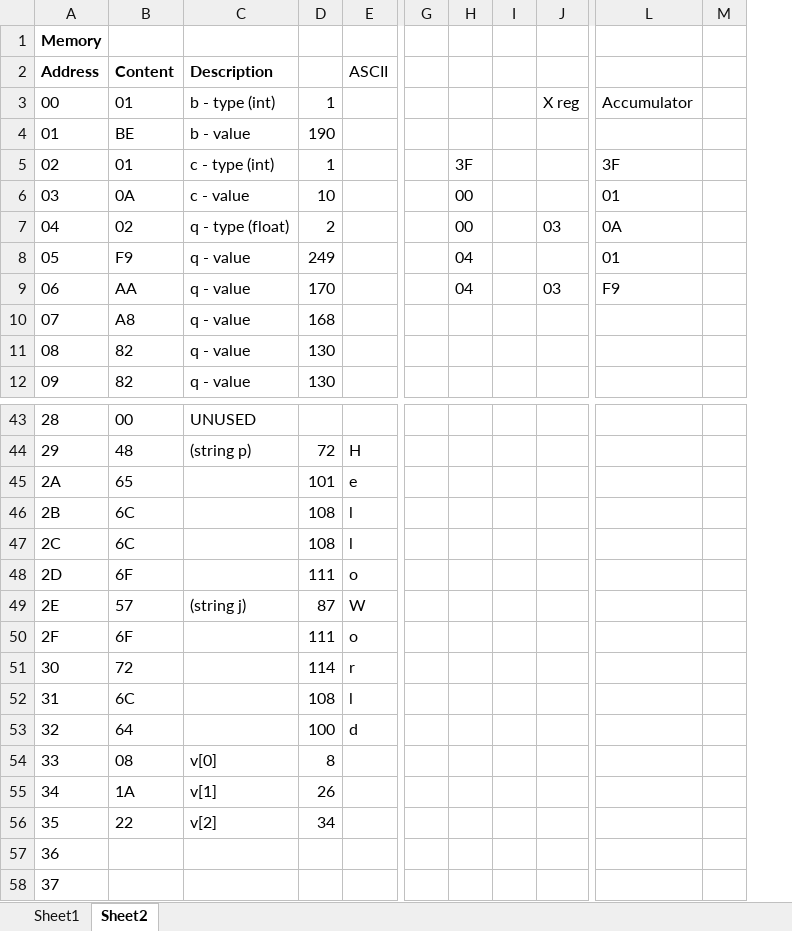
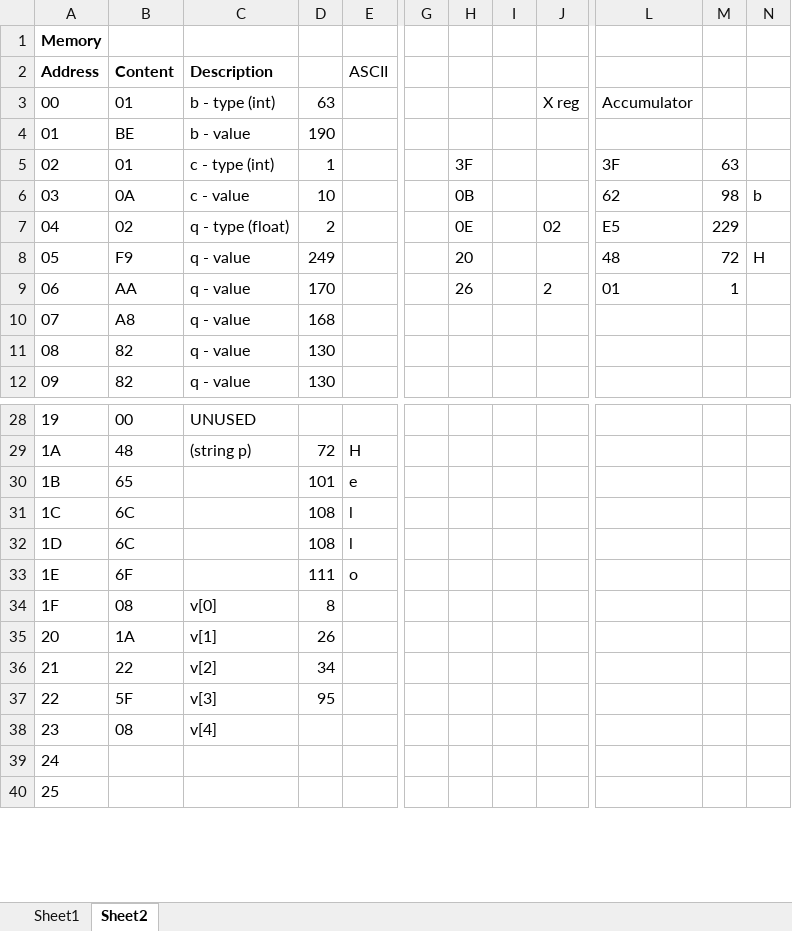
Before and after one commit to richardpawson/education, an Excel workbook: Addressing Modes/Addressing Modes.xlsx, sheet Sheet2, drawn as a sheet; only a part is shown, gaps mark what is left out; values as stored, in another font and other column widths than the file's, no borders; removed rows and columns are numbered as before the commit, all else as after; rows hold the shown columns only; the diff covers the shown part only; the diff names each change by its address in the sheet, - before the commit and + after, or states it on an @@ line.

```diff
--- a/Addressing Modes/Addressing Modes.xlsx (sheet Sheet2)
+++ b/Addressing Modes/Addressing Modes.xlsx (sheet Sheet2)
-column H, rows 5-9: 3F | 00 | 00 | 04 | 04
+column H, rows 5-9: 3F | 0B | 0E | 20 | 26
-column M, empty
+column M, rows 5-9: 63 | 98 | 229 | 72 | 1
+column N, rows 6-8: b |  | H
-D3: 1
+D3: 63
-L6: 01
+L6: 62
-J7: 03
+J7: 02
-L7: 0A
+L7: E5
-L8: 01
+L8: 48
-J9: 03
+J9: 2
-L9: F9
+L9: 01
@@ column A (Address) renumbered between rows 21 and 238 @@
-row 49: 2E | 57 | (string j) | 87 | W
-row 50: 2F | 6F |  | 111 | o
-row 51: 30 | 72 |  | 114 | r
-row 52: 31 | 6C |  | 108 | l
-row 53: 32 | 64 |  | 100 | d
+row 37: 22 | 5F | v[3] | 95
+row 38: 23 | 08 | v[4]
```
Also changed, not shown: 17 removed rows and 2 edited cells elsewhere in this sheet, formulas that keep their value, 15 other files.
